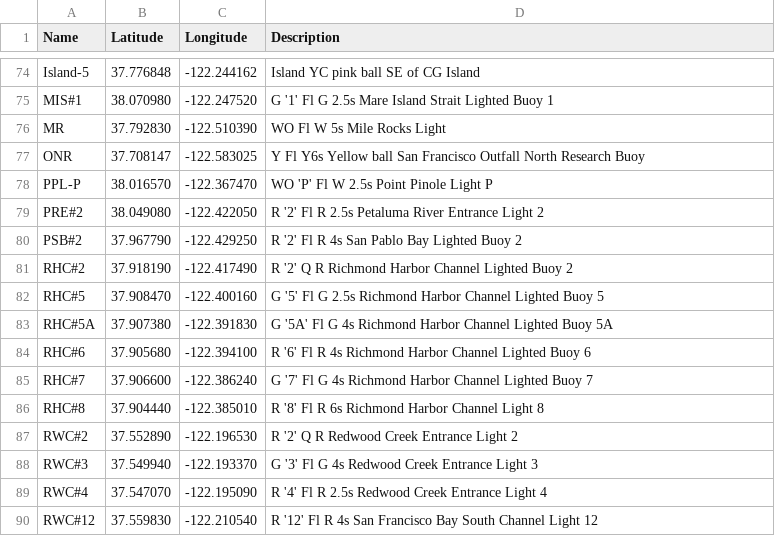
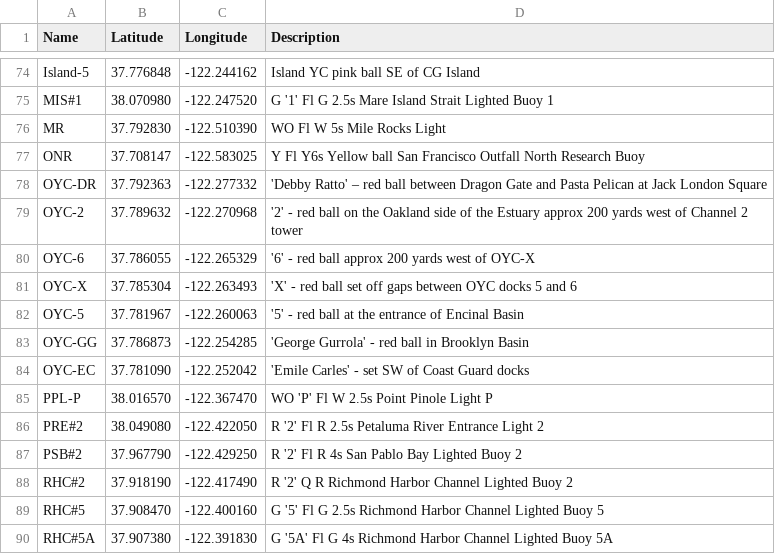
Before and after one commit to nkiesel/YRA-Marks, a CSV file: San_Francisco.csv, drawn as a sheet; only a part is shown, gaps mark what is left out; the shorter side is filled out with more unchanged rows; the diff names each change by its address in the sheet, - before the commit and + after, or states it on an @@ line.

Commit message:
Added Oakland Yacht Club's estuary marks OYC-DR, OYC-X, OYC-2, OYC-5, OYC-6, OYC-GG, OYC-EC

```diff
--- a/San_Francisco.csv
+++ b/San_Francisco.csv
+row 78: OYC-DR | 37.792363 | -122.277332 | 'Debby Ratto' – red ball between Dragon Gate and Pasta Pelican at Jack London Square
+row 79: OYC-2 | 37.789632 | -122.270968 | '2' - red ball on the Oakland side of the Estuary approx 200 yards west of Channel 2 tower
+row 80: OYC-6 | 37.786055 | -122.265329 | '6' - red ball approx 200 yards west of OYC-X
+row 81: OYC-X | 37.785304 | -122.263493 | 'X' - red ball set off gaps between OYC docks 5 and 6
+row 82: OYC-5 | 37.781967 | -122.260063 | '5' - red ball at the entrance of Encinal Basin
+row 83: OYC-GG | 37.786873 | -122.254285 | 'George Gurrola' - red ball in Brooklyn Basin
+row 84: OYC-EC | 37.781090 | -122.252042 | 'Emile Carles' - set SW of Coast Guard docks
```
Also changed, not shown: 6 other files.
